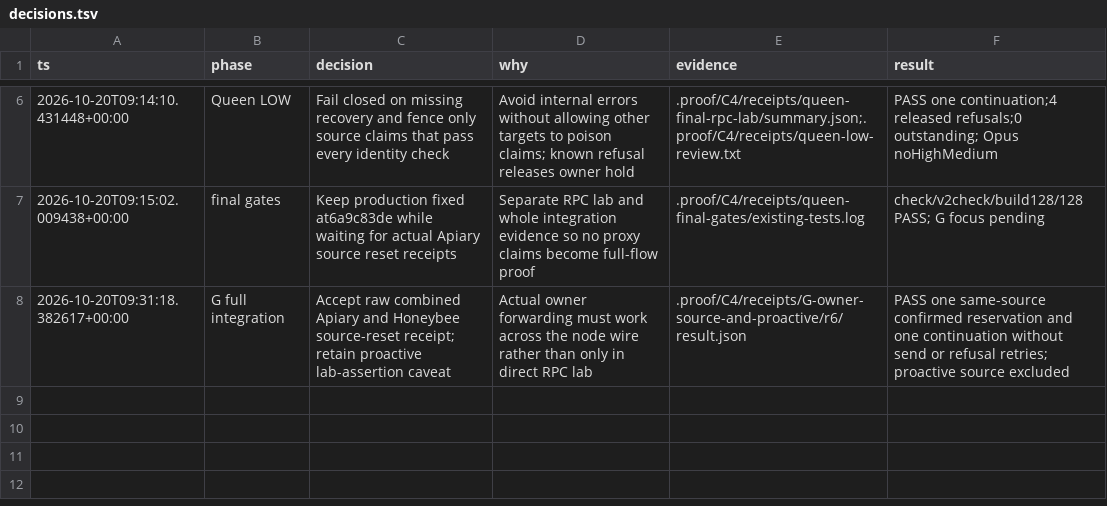
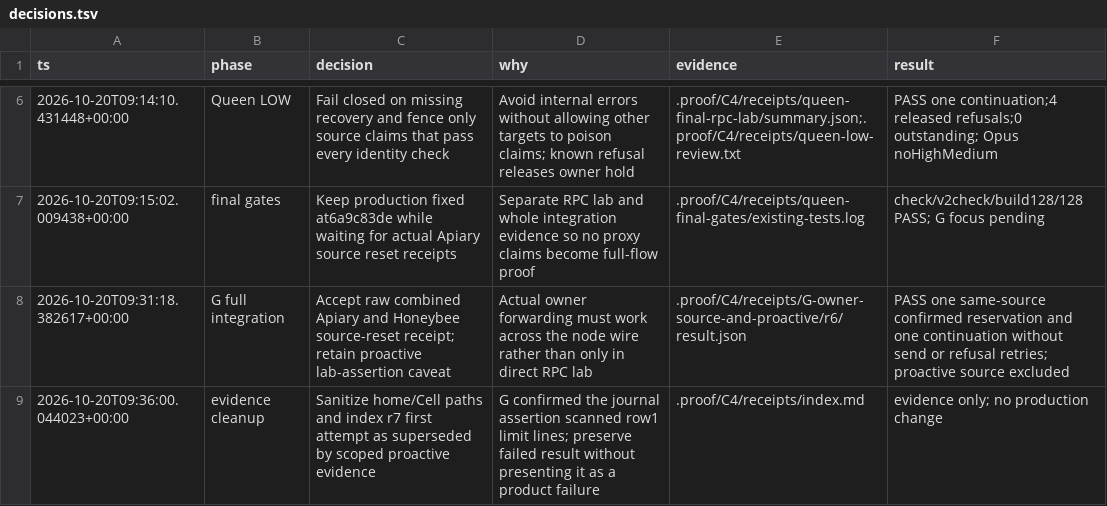
Before and after one commit to honeybeehq/honeybee, a TSV file: .proof/C4/decisions.tsv, drawn as a sheet; only a part is shown, gaps mark what is left out; the diff names each change by its address in the sheet, - before the commit and + after, or states it on an @@ line.

Commit message:
Sanitize recovery receipts and label superseded proactive assertion

```diff
--- a/.proof/C4/decisions.tsv
+++ b/.proof/C4/decisions.tsv
+row 9: 2026-10-20T09:36:00.044023+00:00 | evidence cleanup | Sanitize home/Cell paths and index r7 first attempt as superseded by scoped proactive evidence | G confirmed the journal assertion scanned row1 limit lines; preserve failed result without presenting it as a product failure | .proof/C4/receipts/index.md | evidence only; no production change
```
Also changed, not shown: 4 other files.
